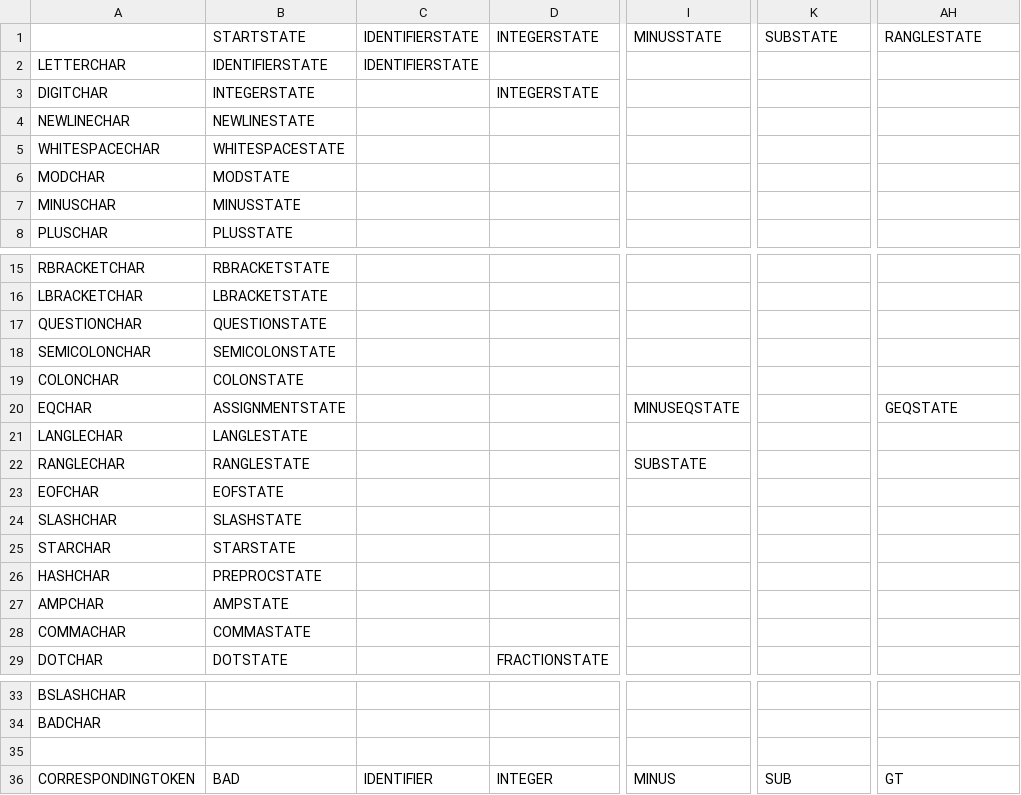
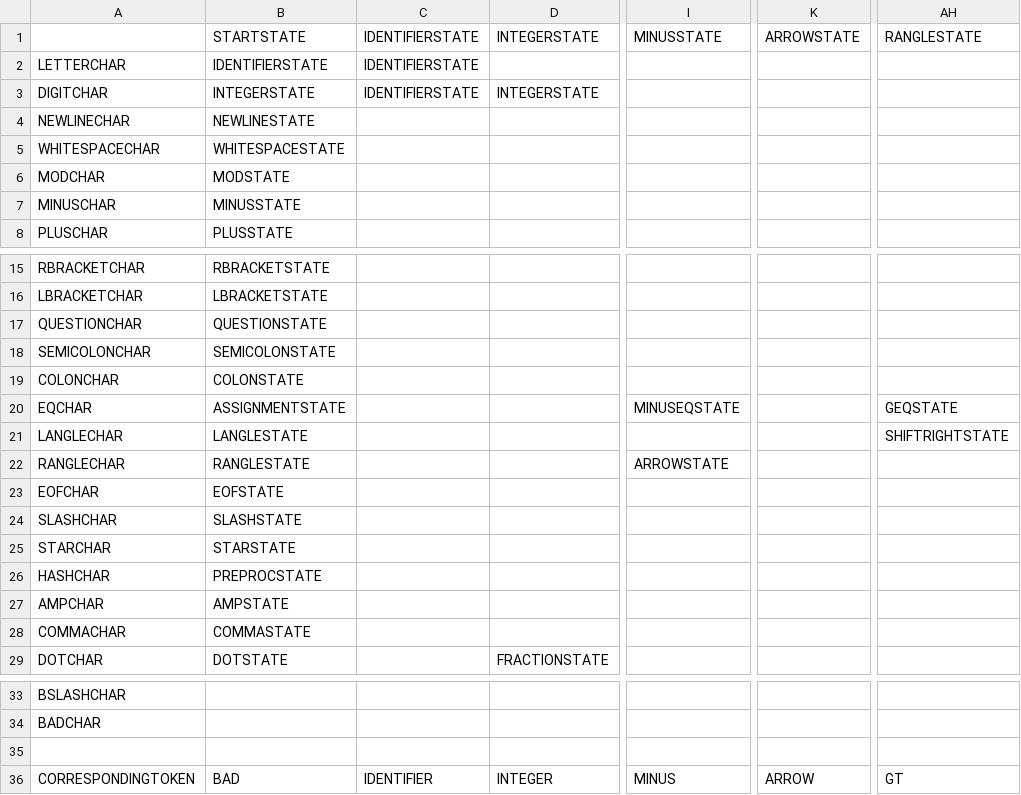
Before and after one commit to Darokahn/compiler, a CSV file: flowgen/doc.csv, drawn as a sheet; only a part is shown, gaps mark what is left out; the diff names each change by its address in the sheet, - before the commit and + after, or states it on an @@ line.

```diff
--- a/flowgen/doc.csv
+++ b/flowgen/doc.csv
-K1: SUBSTATE
+K1: ARROWSTATE
-C3: (empty)
+C3: IDENTIFIERSTATE
-AH21: (empty)
+AH21: SHIFTRIGHTSTATE
-I22: SUBSTATE
+I22: ARROWSTATE
-K36: SUB
+K36: ARROW
```
Also changed, not shown: flowgen/flow.csv, 4 other files.
